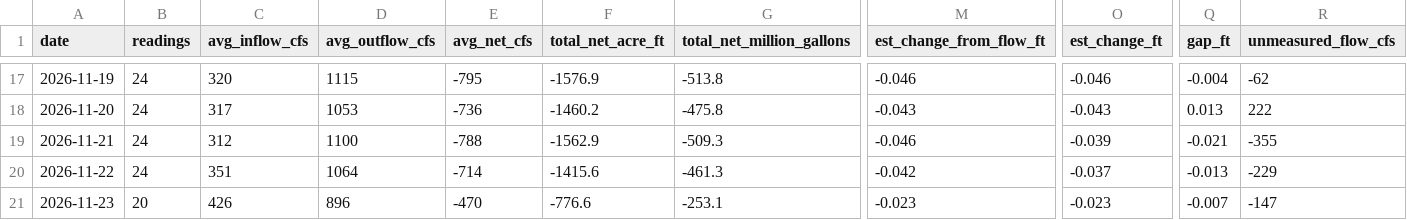
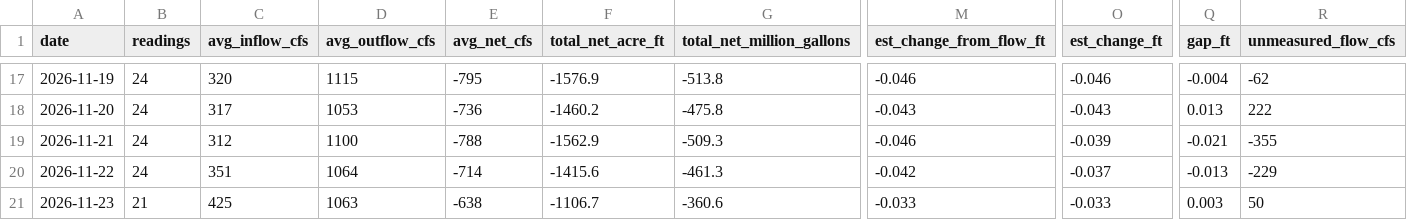
Before and after one commit to rjcanfield139-thwg/lake-lanier-logger, a CSV file: data/lake_lanier_daily.csv, drawn as a sheet; only a part is shown, gaps mark what is left out; the diff covers the shown part only; the diff names each change by its address in the sheet, - before the commit and + after, or states it on an @@ line.

```diff
--- a/data/lake_lanier_daily.csv
+++ b/data/lake_lanier_daily.csv
-B21 (readings): 20
+B21 (readings): 21
-C21 (avg_inflow_cfs): 426
+C21 (avg_inflow_cfs): 425
-D21 (avg_outflow_cfs): 896
+D21 (avg_outflow_cfs): 1063
-E21 (avg_net_cfs): -470
+E21 (avg_net_cfs): -638
-F21 (total_net_acre_ft): -776.6
+F21 (total_net_acre_ft): -1106.7
-G21 (total_net_million_gallons): -253.1
+G21 (total_net_million_gallons): -360.6
-M21 (est_change_from_flow_ft): -0.023
+M21 (est_change_from_flow_ft): -0.033
-O21 (est_change_ft): -0.023
+O21 (est_change_ft): -0.033
-Q21 (gap_ft): -0.007
+Q21 (gap_ft): 0.003
-R21 (unmeasured_flow_cfs): -147
+R21 (unmeasured_flow_cfs): 50
```
Also changed, not shown: 1 edited cell elsewhere in this file, data/lake_lanier_log.csv.
